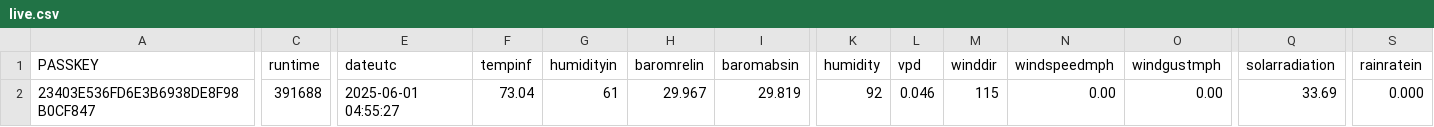
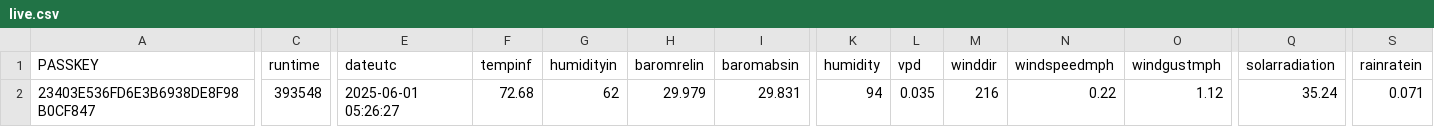
Before and after one commit to wetterzerbst/wetterdaten, a CSV file: data/live.csv, drawn as a sheet; only a part is shown, gaps mark what is left out; the diff covers the shown part only; the diff names each change by its address in the sheet, - before the commit and + after, or states it on an @@ line.

```diff
--- a/data/live.csv
+++ b/data/live.csv
-C2 (runtime): 391688
+C2 (runtime): 393548
-E2 (dateutc): 2025-06-01 04:55:27
+E2 (dateutc): 2025-06-01 05:26:27
-F2 (tempinf): 73.04
+F2 (tempinf): 72.68
-G2 (humidityin): 61
+G2 (humidityin): 62
-H2 (baromrelin): 29.967
+H2 (baromrelin): 29.979
-I2 (baromabsin): 29.819
+I2 (baromabsin): 29.831
-K2 (humidity): 92
+K2 (humidity): 94
-L2 (vpd): 0.046
+L2 (vpd): 0.035
-M2 (winddir): 115
+M2 (winddir): 216
-N2 (windspeedmph): 0.00
+N2 (windspeedmph): 0.22
-O2 (windgustmph): 0.00
+O2 (windgustmph): 1.12
-Q2 (solarradiation): 33.69
+Q2 (solarradiation): 35.24
-S2 (rainratein): 0.000
+S2 (rainratein): 0.071
```
Also changed, not shown: 13 edited cells elsewhere in this file, 2 other files.
